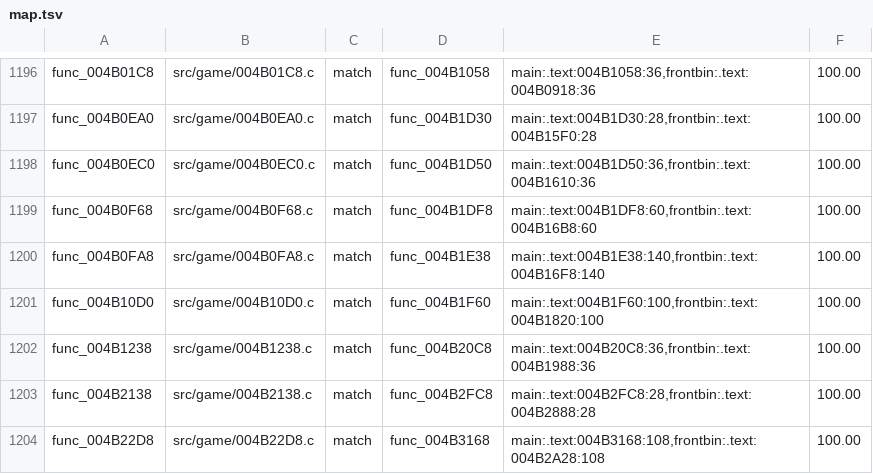
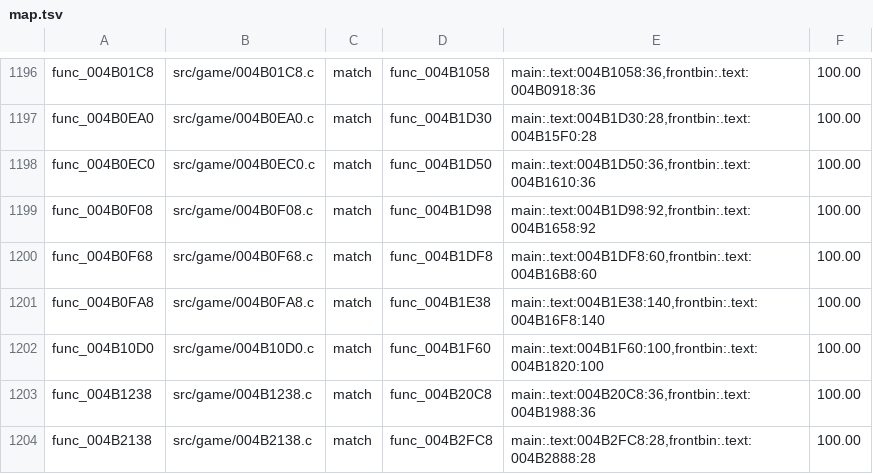
Before and after one commit to BlindFire1200/rac4-decomp, a TSV file: config/pal/map.tsv, drawn as a sheet; only a part is shown, gaps mark what is left out; the shorter side is filled out with more unchanged rows.

```diff
--- a/config/pal/map.tsv
+++ b/config/pal/map.tsv
@@ -1198,2 +1198,3 @@ func_004B0EA0	src/game/004B0EA0.c	match	func_004B1D30	main:.text:004B1D30:28,fro
 func_004B0EC0	src/game/004B0EC0.c	match	func_004B1D50	main:.text:004B1D50:36,frontbin:.text:004B1610:36	100.00
+func_004B0F08	src/game/004B0F08.c	match	func_004B1D98	main:.text:004B1D98:92,frontbin:.text:004B1658:92	100.00
 func_004B0F68	src/game/004B0F68.c	match	func_004B1DF8	main:.text:004B1DF8:60,frontbin:.text:004B16B8:60	100.00
```
Also changed, not shown: config/us/map.tsv, 4 other files.
